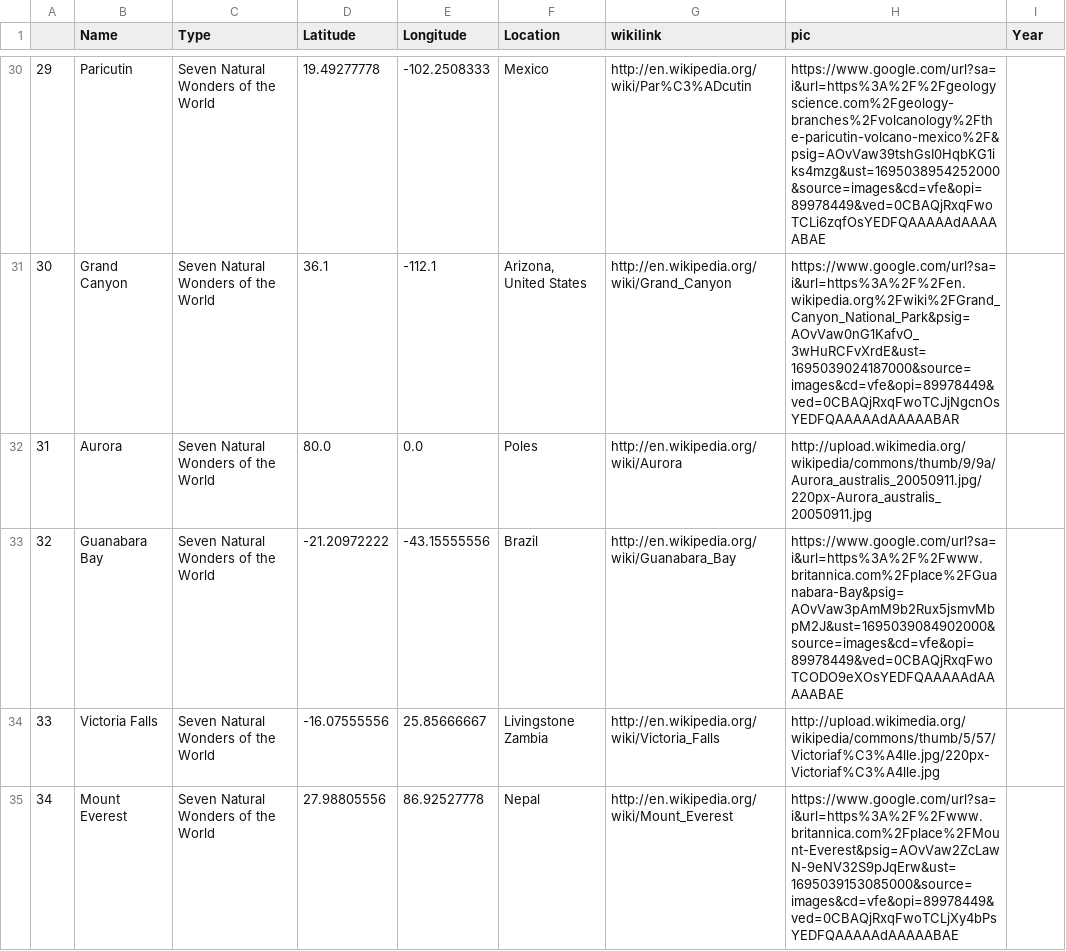
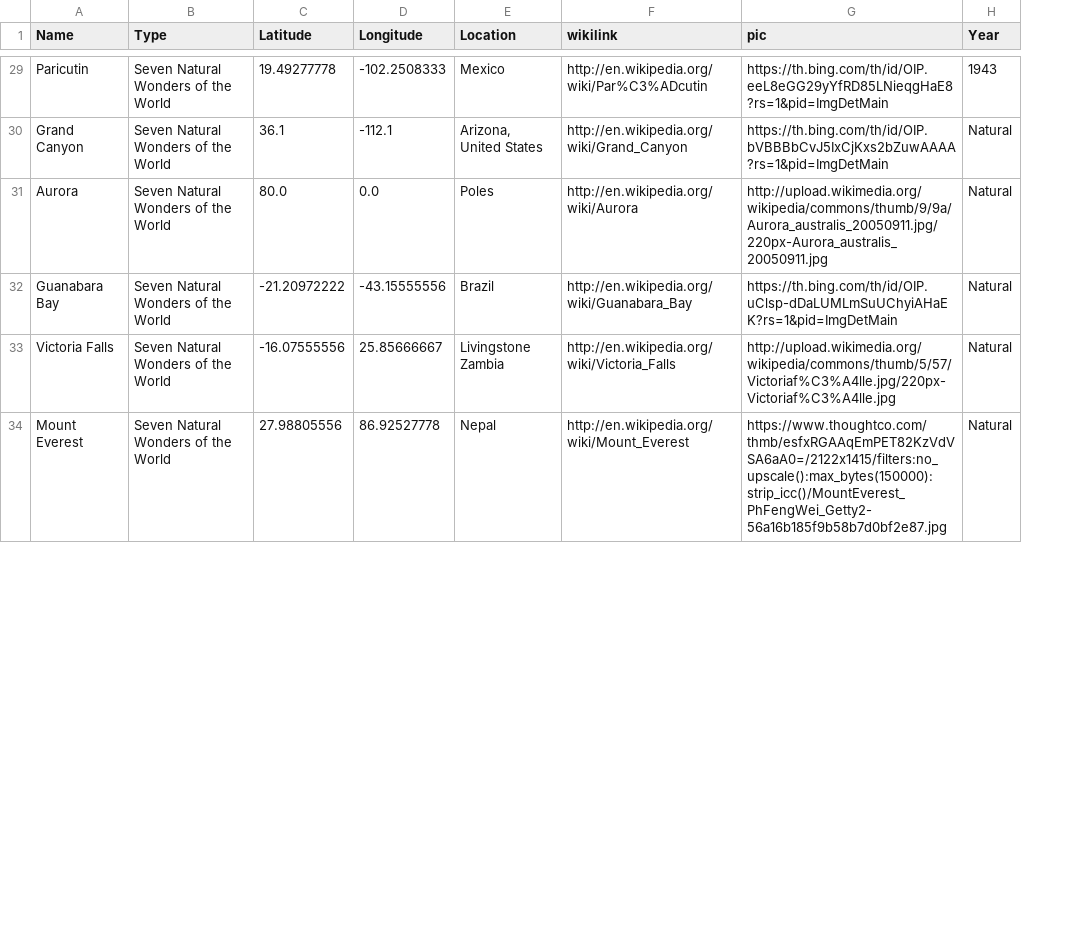
Before and after one commit to shradiphylleia/WoW, a CSV file: processed.csv, drawn as a sheet; only a part is shown, gaps mark what is left out; removed rows and columns are numbered as before the commit, all else as after; the diff covers the shown part only; the diff names each change by its address in the sheet, - before the commit and + after, or states it on an @@ line.

```diff
--- a/processed.csv
+++ b/processed.csv
-column A, rows 30-35: 29 | 30 | 31 | 32 | 33 | 34
-G29 (pic): https://www.google.com/url?sa=i&url=https%3A%2F%2Fgeologyscience.com%2Fgeology-branches%2Fvolcanology%2Fthe-paricutin-volcano-mexico%2F&psig=AOvVaw39tshGsI0HqbKG1iks4mzg&ust=1695038954252000&source=images&cd=vfe&opi=89978449&ved=0CBAQjRxqFwoTCLi6zqfOsYEDFQAAAAAdAAAAABAE
+G29 (pic): https://th.bing.com/th/id/OIP.eeL8eGG29yYfRD85LNieqgHaE8?rs=1&pid=ImgDetMain
-H29 (Year): (empty)
+H29 (Year): 1943
-G30 (pic): https://www.google.com/url?sa=i&url=https%3A%2F%2Fen.wikipedia.org%2Fwiki%2FGrand_Canyon_National_Park&psig=AOvVaw0nG1KafvO_3wHuRCFvXrdE&ust=1695039024187000&source=images&cd=vfe&opi=89978449&ved=0CBAQjRxqFwoTCJjNgcnOsYEDFQAAAAAdAAAAABAR
+G30 (pic): https://th.bing.com/th/id/OIP.bVBBBbCvJ5IxCjKxs2bZuwAAAA?rs=1&pid=ImgDetMain
-H30:H34 (Year): (empty)
+H30:H34 (Year): Natural
-G32 (pic): https://www.google.com/url?sa=i&url=https%3A%2F%2Fwww.britannica.com%2Fplace%2FGuanabara-Bay&psig=AOvVaw3pAmM9b2Rux5jsmvMbpM2J&ust=1695039084902000&source=images&cd=vfe&opi=89978449&ved=0CBAQjRxqFwoTCODO9eXOsYEDFQAAAAAdAAAAABAE
+G32 (pic): https://th.bing.com/th/id/OIP.uClsp-dDaLUMLmSuUChyiAHaEK?rs=1&pid=ImgDetMain
-G34 (pic): https://www.google.com/url?sa=i&url=https%3A%2F%2Fwww.britannica.com%2Fplace%2FMount-Everest&psig=AOvVaw2ZcLawN-9eNV32S9pJqErw&ust=1695039153085000&source=images&cd=vfe&opi=89978449&ved=0CBAQjRxqFwoTCLjXy4bPsYEDFQAAAAAdAAAAABAE
+G34 (pic): https://www.thoughtco.com/thmb/esfxRGAAqEmPET82KzVdVSA6aA0=/2122x1415/filters:no_upscale():max_bytes(150000):strip_icc()/MountEverest_PhFengWei_Getty2-56a16b185f9b58b7d0bf2e87.jpg
```
Also changed, not shown: 2 removed rows and 23 edited cells elsewhere in this file, 5 other files.
